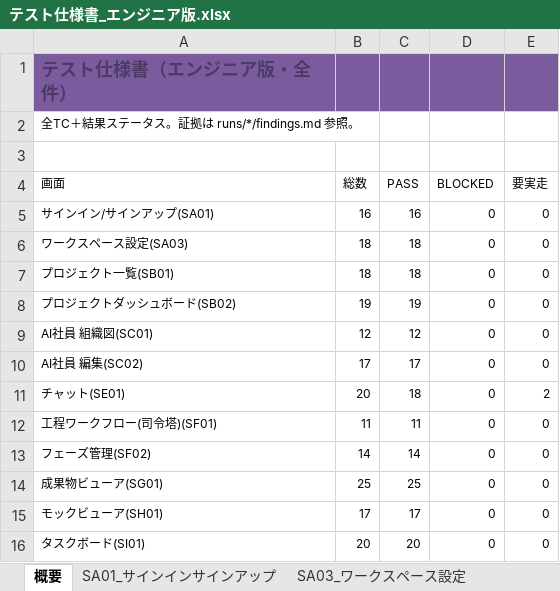
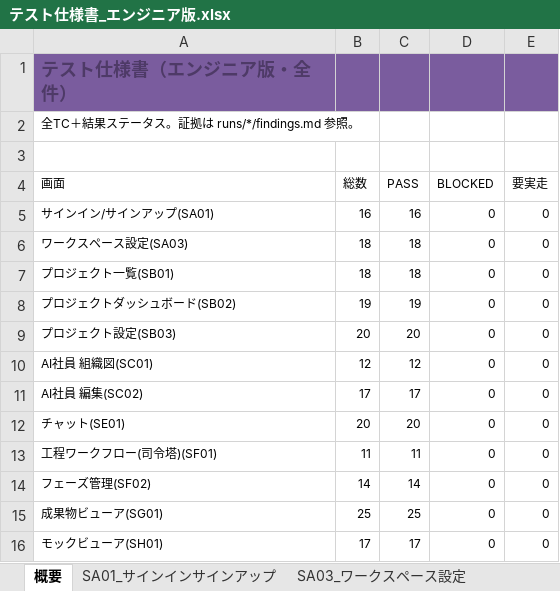
Before and after one commit to engine-base/Atelier, an Excel workbook: apps/web/.qa/テスト仕様書_エンジニア版.xlsx, sheet 概要, drawn as a sheet; only a part is shown; the shorter side is filled out with more unchanged rows; values as stored, in another font and other column widths than the file's, no borders; addresses are those after the commit; the diff names each change by its address in the sheet, - before the commit and + after, or states it on an @@ line.

```diff
--- a/apps/web/.qa/テスト仕様書_エンジニア版.xlsx (sheet 概要)
+++ b/apps/web/.qa/テスト仕様書_エンジニア版.xlsx (sheet 概要)
+row 9: プロジェクト設定(SB03) | 20 | 20 | 0 | 0
-C12 (PASS): 18
+C12 (PASS): 20
-E12 (要実走): 2
+E12 (要実走): 0
```
Also changed, not shown: sheet SE01_チャット, other sheet tabs, apps/web/.qa/テスト仕様書_クライアント版.xlsx, 16 other files.
